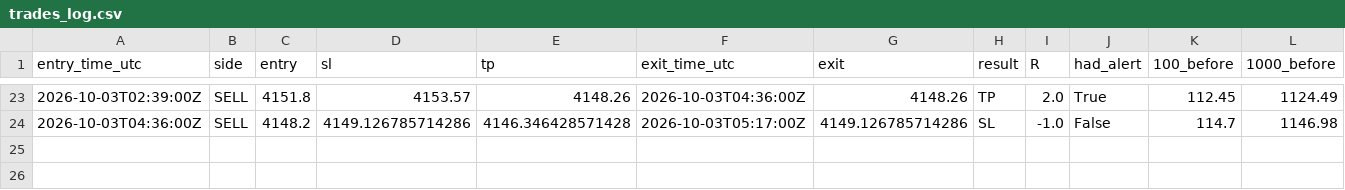
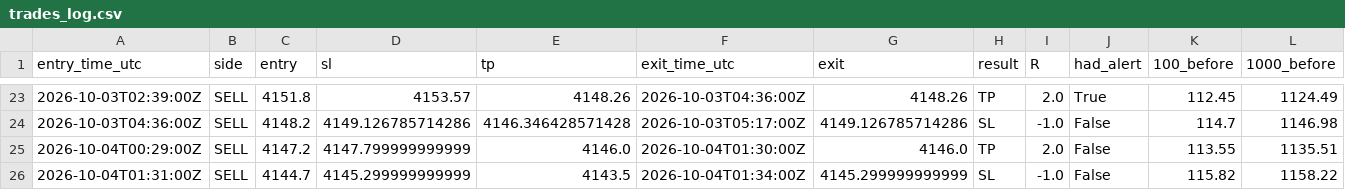
Before and after one commit to VybeEdge/paxg-orb-monitor2, a CSV file: trades_log.csv, drawn as a sheet; only a part is shown, gaps mark what is left out; rows hold the shown columns only; the diff names each change by its address in the sheet, - before the commit and + after, or states it on an @@ line.

```diff
--- a/trades_log.csv
+++ b/trades_log.csv
+row 25: 2026-10-04T00:29:00Z | SELL | 4147.2 | 4147.799999999999 | 4146.0 | 2026-10-04T01:30:00Z | 4146.0 | TP | 2.0 | False | 113.55 | 1135.51
+row 26: 2026-10-04T01:31:00Z | SELL | 4144.7 | 4145.299999999999 | 4143.5 | 2026-10-04T01:34:00Z | 4145.299999999999 | SL | -1.0 | False | 115.82 | 1158.22
```
Also changed, not shown: 4 other files.
